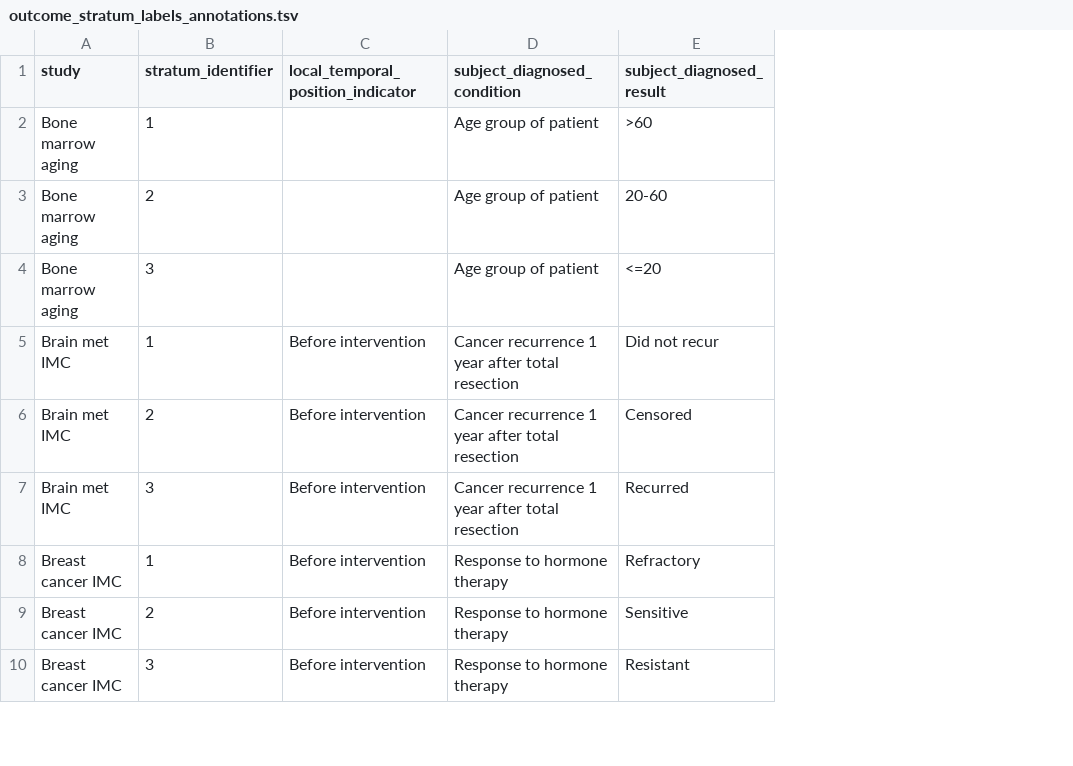
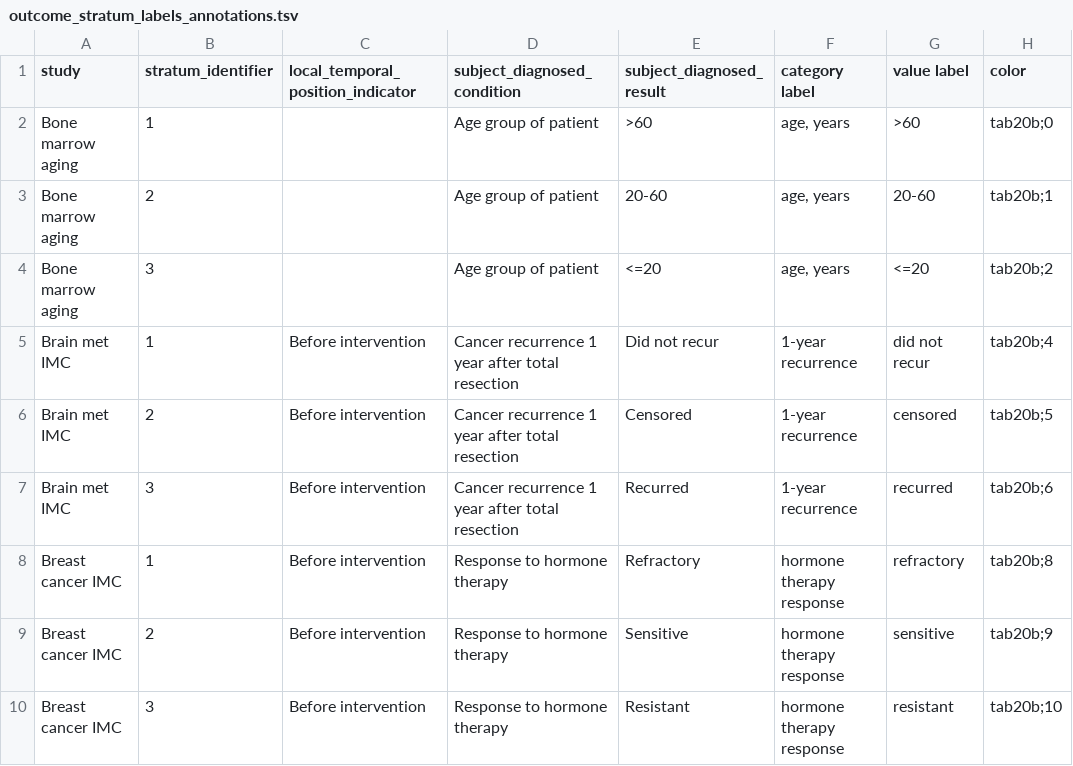
Before and after one commit to nadeemlab/SPT, a TSV file: analysis_replication/outcome_stratum_labels_annotations.tsv, drawn as a sheet; only a part is shown; the diff names each change by its address in the sheet, - before the commit and + after, or states it on an @@ line.

Commit message:
Try to add color maps

```diff
--- a/analysis_replication/outcome_stratum_labels_annotations.tsv
+++ b/analysis_replication/outcome_stratum_labels_annotations.tsv
+column F (category label), rows 2-10: age, years | age, years | age, years | 1-year recurrence | 1-year recurrence | 1-year recurrence | hormone therapy response | hormone therapy response | hormone therapy response
+column G (value label), rows 2-10: >60 | 20-60 | <=20 | did not recur | censored | recurred | refractory | sensitive | resistant
+column H (color), rows 2-10: tab20b;0 | tab20b;1 | tab20b;2 | tab20b;4 | tab20b;5 | tab20b;6 | tab20b;8 | tab20b;9 | tab20b;10
```
Also changed, not shown: analysis_replication/anatomical_labels_annotations.tsv, 1 other file.
